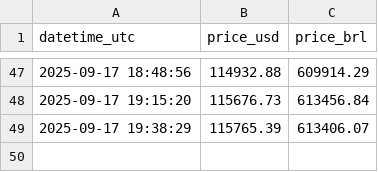
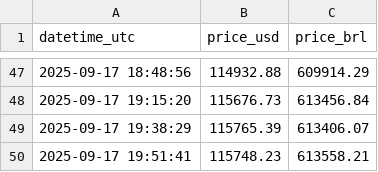
Before and after one commit to rodrigsimao/alertabitcoin, a CSV file: btc_history.csv, drawn as a sheet; only a part is shown, gaps mark what is left out; the diff names each change by its address in the sheet, - before the commit and + after, or states it on an @@ line.

```diff
--- a/btc_history.csv
+++ b/btc_history.csv
+row 50: 2025-09-17 19:51:41 | 115748.23 | 613558.21
```
Also changed, not shown: 1 other file.
